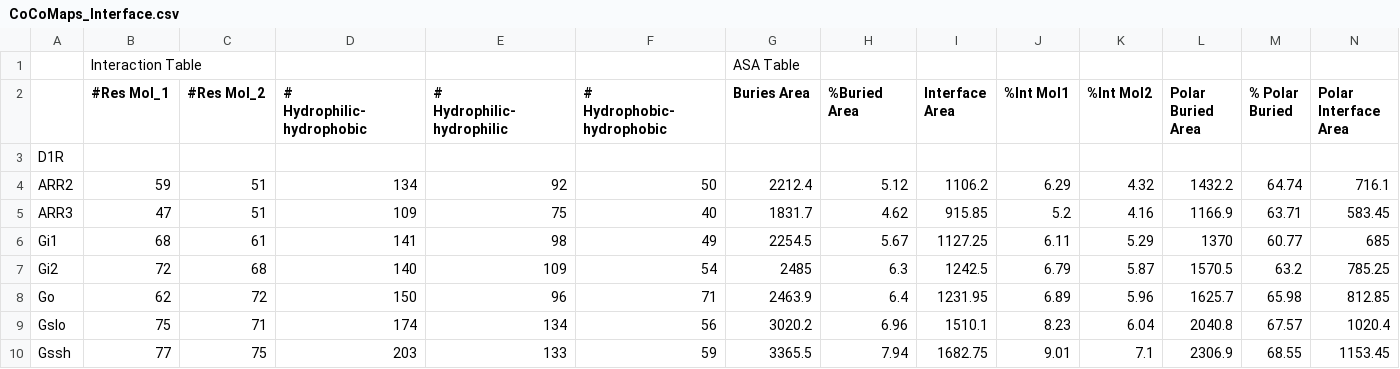
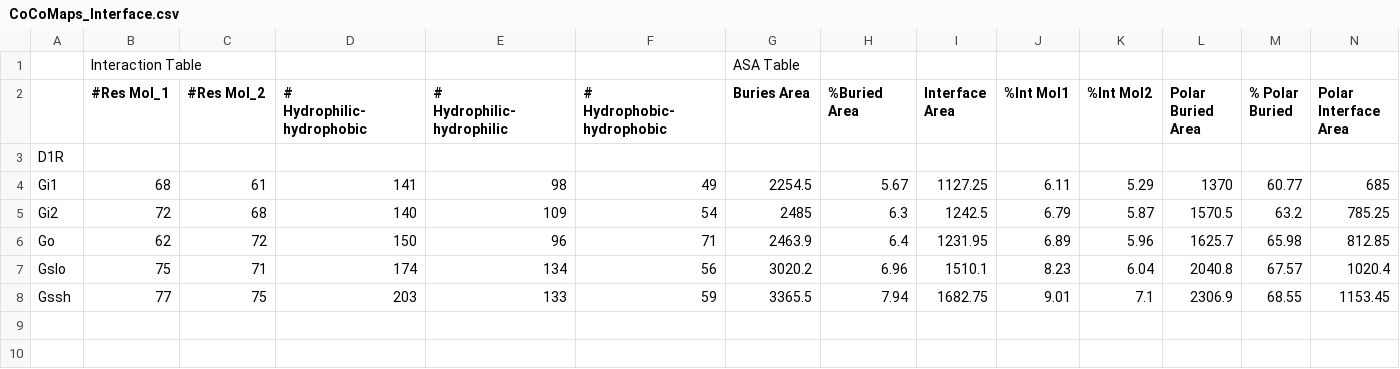
Before and after one commit to IrinaMoreira/gpcr-comparative-analysis, a CSV file: 3_STRUCTURAL_FEATURES/CoCoMaps_Interface.csv, drawn as a sheet; only a part is shown; rows hold the shown columns only; the diff names each change by its address in the sheet, - before the commit and + after, or states it on an @@ line.

Commit message:
Update CoCoMaps_Interface.csv

```diff
--- a/3_STRUCTURAL_FEATURES/CoCoMaps_Interface.csv
+++ b/3_STRUCTURAL_FEATURES/CoCoMaps_Interface.csv
-row 4: ARR2 | 59 | 51 | 134 | 92 | 50 | 2212.4 | 5.12 | 1106.2 | 6.29 | 4.32 | 1432.2 | 64.74 | 716.1
-row 5: ARR3 | 47 | 51 | 109 | 75 | 40 | 1831.7 | 4.62 | 915.85 | 5.2 | 4.16 | 1166.9 | 63.71 | 583.45
```
